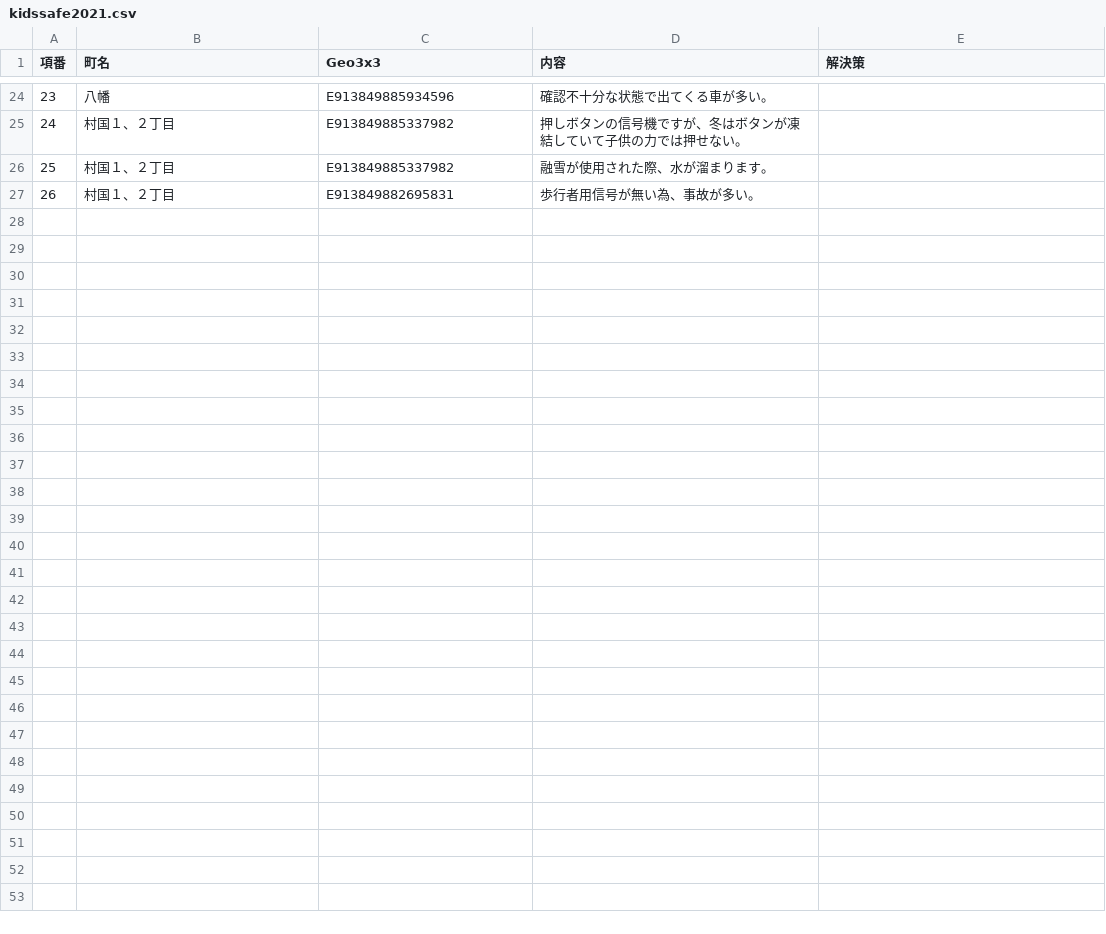
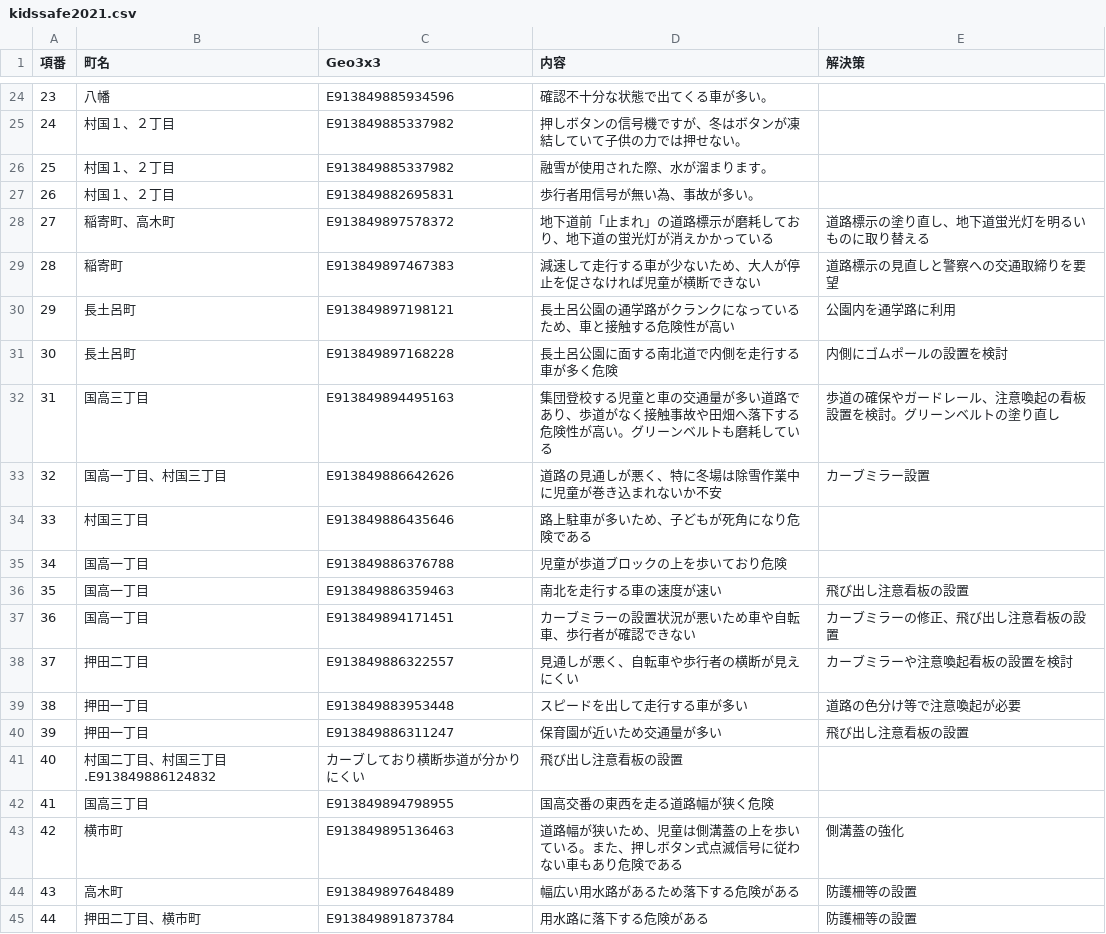
Before and after one commit to code4fukui/kunitaka, a CSV file: kidssafe2021.csv, drawn as a sheet; only a part is shown, gaps mark what is left out.

Commit message:
2024年分データ追加しました

```diff
--- a/kidssafe2021.csv
+++ b/kidssafe2021.csv
@@ -32 +32,19 @@
 26,村国１、２丁目,E913849882695831,歩行者用信号が無い為、事故が多い。,
+27,稲寄町、高木町,E913849897578372,地下道前「止まれ」の道路標示が磨耗しており、地下道の蛍光灯が消えかかっている,道路標示の塗り直し、地下道蛍光灯を明るいものに取り替える
+28,稲寄町,E913849897467383,減速して走行する車が少ないため、大人が停止を促さなければ児童が横断できない,道路標示の見直しと警察への交通取締りを要望
+29,長土呂町,E913849897198121,長土呂公園の通学路がクランクになっているため、車と接触する危険性が高い,公園内を通学路に利用
+30,長土呂町,E913849897168228,長土呂公園に面する南北道で内側を走行する車が多く危険,内側にゴムポールの設置を検討
+31,国高三丁目,E913849894495163,集団登校する児童と車の交通量が多い道路であり、歩道がなく接触事故や田畑へ落下する危険性が高い。グリーンベルトも磨耗している,歩道の確保やガードレール、注意喚起の看板設置を検討。グリーンベルトの塗り直し
+32,国高一丁目、村国三丁目,E913849886642626,道路の見通しが悪く、特に冬場は除雪作業中に児童が巻き込まれないか不安,カーブミラー設置
+33,村国三丁目,E913849886435646,路上駐車が多いため、子どもが死角になり危険である
+34,国高一丁目,E913849886376788,児童が歩道ブロックの上を歩いており危険
+35,国高一丁目,E913849886359463,南北を走行する車の速度が速い,飛び出し注意看板の設置
+36,国高一丁目,E913849894171451,カーブミラーの設置状況が悪いため車や自転車、歩行者が確認できない,カーブミラーの修正、飛び出し注意看板の設置
+37,押田二丁目,E913849886322557,見通しが悪く、自転車や歩行者の横断が見えにくい,カーブミラーや注意喚起看板の設置を検討
+38,押田一丁目,E913849883953448,スピードを出して走行する車が多い,道路の色分け等で注意喚起が必要
+39,押田一丁目,E913849886311247,保育園が近いため交通量が多い,飛び出し注意看板の設置
+40,村国二丁目、村国三丁目.E913849886124832,カーブしており横断歩道が分かりにくい,飛び出し注意看板の設置
+41,国高三丁目,E913849894798955,国高交番の東西を走る道路幅が狭く危険,
+42,横市町,E913849895136463,道路幅が狭いため、児童は側溝蓋の上を歩いている。また、押しボタン式点滅信号に従わない車もあり危険である,側溝蓋の強化
+43,高木町,E913849897648489,幅広い用水路があるため落下する危険がある,防護柵等の設置
+44,押田二丁目、横市町,E913849891873784,用水路に落下する危険がある,防護柵等の設置
```
